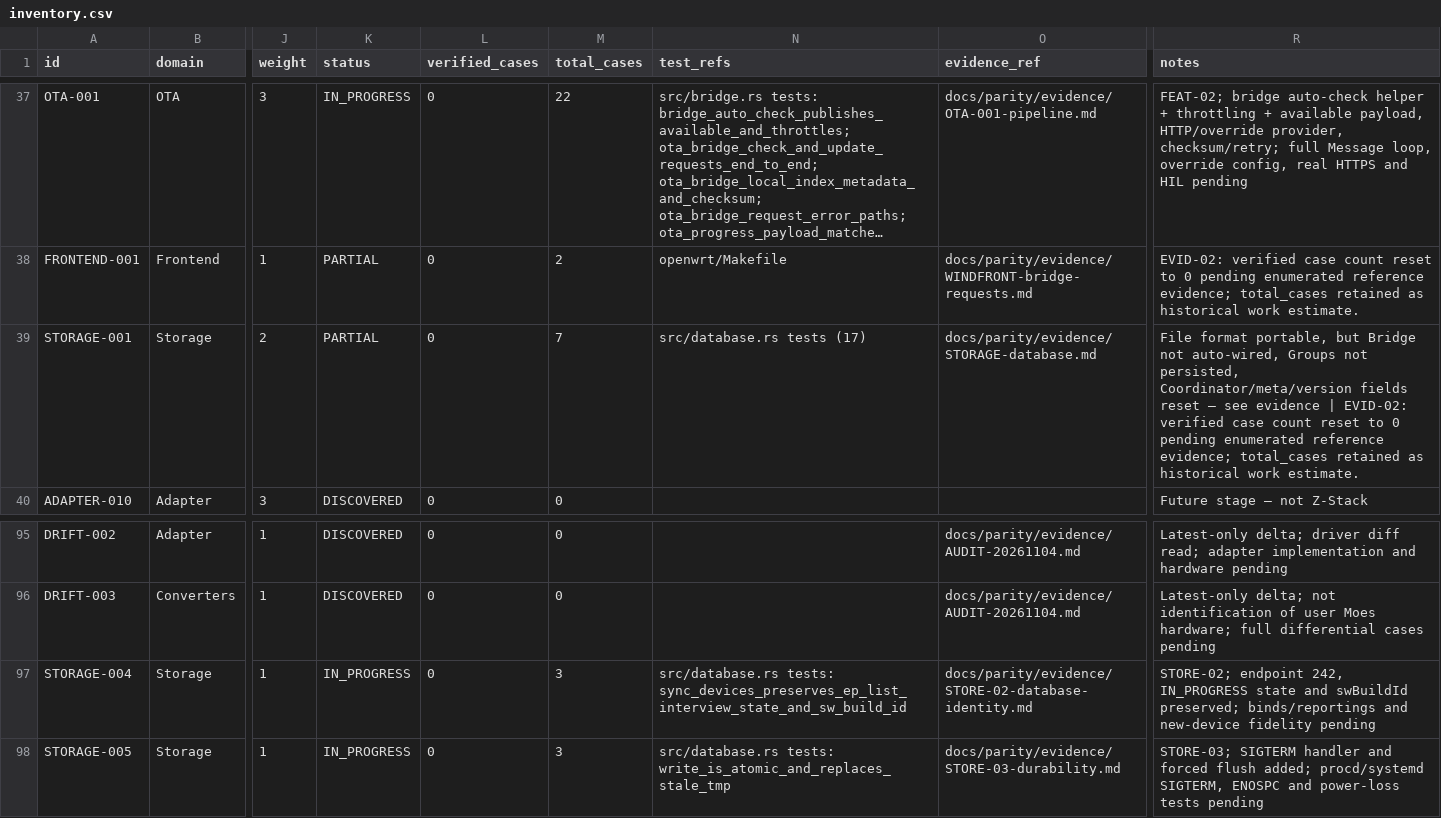
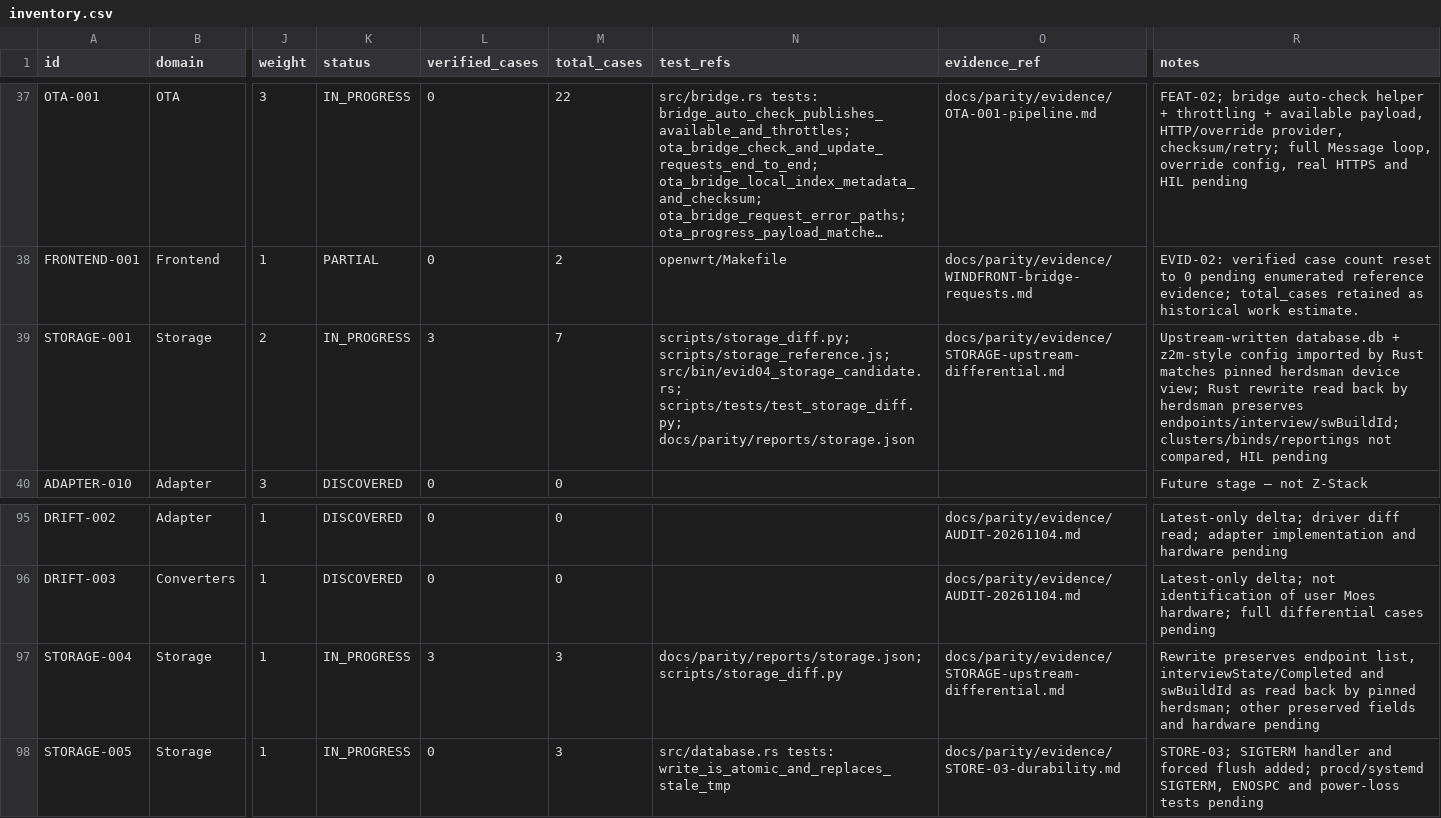
Before and after one commit to PriZZZrak/zigbee2mqtt-rs, a CSV file: docs/parity/inventory.csv, drawn as a sheet; only a part is shown, gaps mark what is left out; long unchanged cells end in …; the diff names each change by its address in the sheet, - before the commit and + after, or states it on an @@ line.

Commit message:
test(storage): add an upstream database/config differential
Generate a database fixture with the pinned herdsman Database.write(), load it through the Rust importer and a Node reference using the real herdsman Database plus a z2m-style config, and compare normalized devices (identity, endpoints, interview state, swBuildId, config names). Rust then rewrites the database with PersistentDatabase and the reference reads it back; all three cases pass with four pins MATCH. Adds the storage harness, its regression tests, fixtures, report and evidence; clusters/binds/reportings and HIL remain open.

```diff
--- a/docs/parity/inventory.csv
+++ b/docs/parity/inventory.csv
-K39 (status): PARTIAL
+K39 (status): IN_PROGRESS
-L39 (verified_cases): 0
+L39 (verified_cases): 3
-N39 (test_refs): src/database.rs tests (17)
+N39 (test_refs): scripts/storage_diff.py; scripts/storage_reference.js; src/bin/evid04_storage_candidate.rs; scripts/tests/test_storage_diff.py; docs/parity/reports/storage.json
-O39 (evidence_ref): docs/parity/evidence/STORAGE-database.md
+O39 (evidence_ref): docs/parity/evidence/STORAGE-upstream-differential.md
-R39 (notes): File format portable, but Bridge not auto-wired, Groups not persisted, Coordinator/meta/version fields reset — see evidence | EVID-02: verified case count reset to 0 pending enumerated reference evidence; total_cases retained as historical work estimate.
+R39 (notes): Upstream-written database.db + z2m-style config imported by Rust matches pinned herdsman device view; Rust rewrite read back by herdsman preserves endpoints/interview/swBuildId; clusters/binds/reportings not compared, HIL pending
-L97 (verified_cases): 0
+L97 (verified_cases): 3
-N97 (test_refs): src/database.rs tests: sync_devices_preserves_ep_list_interview_state_and_sw_build_id
+N97 (test_refs): docs/parity/reports/storage.json; scripts/storage_diff.py
-O97 (evidence_ref): docs/parity/evidence/STORE-02-database-identity.md
+O97 (evidence_ref): docs/parity/evidence/STORAGE-upstream-differential.md
-R97 (notes): STORE-02; endpoint 242, IN_PROGRESS state and swBuildId preserved; binds/reportings and new-device fidelity pending
+R97 (notes): Rewrite preserves endpoint list, interviewState/Completed and swBuildId as read back by pinned herdsman; other preserved fields and hardware pending
```
Also changed, not shown: 12 other files.
